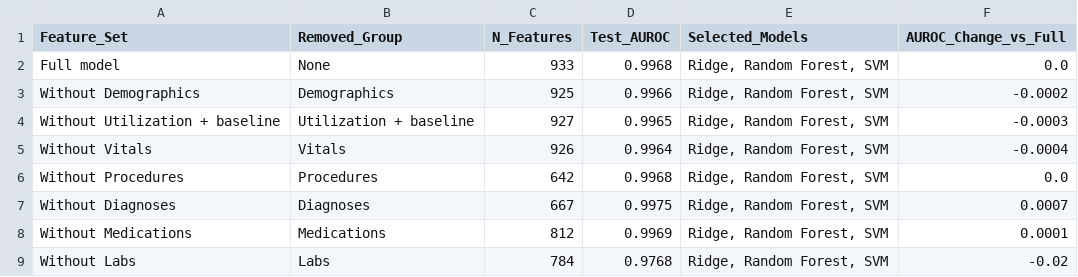
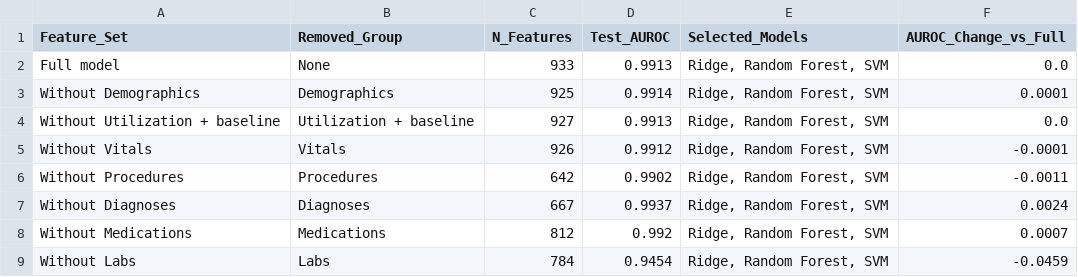
Before and after one commit to Shrujan-N/ML-MiniProject-Team-15--Problem8, a CSV file: outputs/ablation_results.csv, drawn as a sheet.

```diff
--- a/outputs/ablation_results.csv
+++ b/outputs/ablation_results.csv
@@ -1,9 +1,9 @@
 Feature_Set,Removed_Group,N_Features,Test_AUROC,Selected_Models,AUROC_Change_vs_Full
-Full model,None,933,0.9968,"Ridge, Random Forest, SVM",0.0
-Without Demographics,Demographics,925,0.9966,"Ridge, Random Forest, SVM",-0.0002
-Without Utilization + baseline,Utilization + baseline,927,0.9965,"Ridge, Random Forest, SVM",-0.0003
-Without Vitals,Vitals,926,0.9964,"Ridge, Random Forest, SVM",-0.0004
-Without Procedures,Procedures,642,0.9968,"Ridge, Random Forest, SVM",0.0
-Without Diagnoses,Diagnoses,667,0.9975,"Ridge, Random Forest, SVM",0.0007
-Without Medications,Medications,812,0.9969,"Ridge, Random Forest, SVM",0.0001
-Without Labs,Labs,784,0.9768,"Ridge, Random Forest, SVM",-0.02
+Full model,None,933,0.9913,"Ridge, Random Forest, SVM",0.0
+Without Demographics,Demographics,925,0.9914,"Ridge, Random Forest, SVM",0.0001
+Without Utilization + baseline,Utilization + baseline,927,0.9913,"Ridge, Random Forest, SVM",0.0
+Without Vitals,Vitals,926,0.9912,"Ridge, Random Forest, SVM",-0.0001
+Without Procedures,Procedures,642,0.9902,"Ridge, Random Forest, SVM",-0.0011
+Without Diagnoses,Diagnoses,667,0.9937,"Ridge, Random Forest, SVM",0.0024
+Without Medications,Medications,812,0.992,"Ridge, Random Forest, SVM",0.0007
+Without Labs,Labs,784,0.9454,"Ridge, Random Forest, SVM",-0.0459
```
Also changed, not shown: outputs/advanced_results.csv, outputs/baseline_results.csv, 6 other files.
